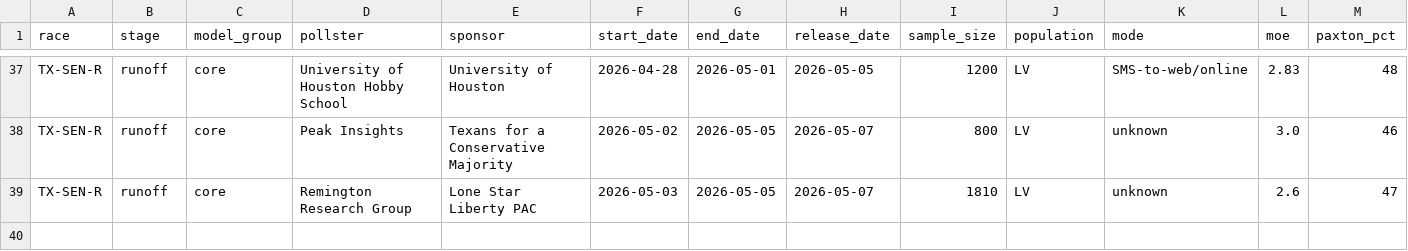
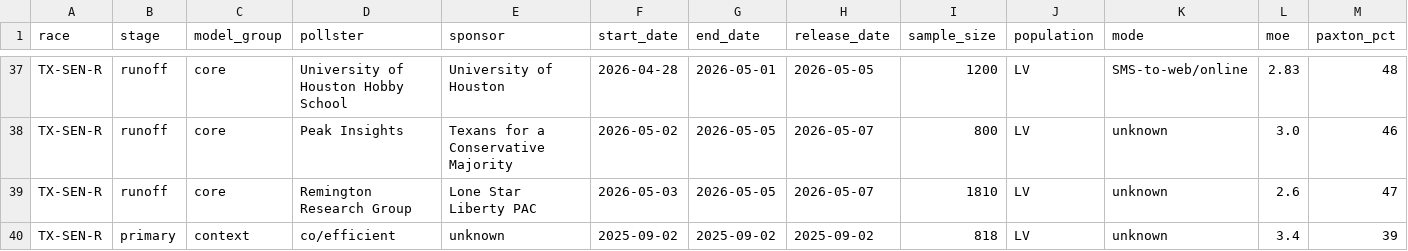
Before and after one commit to snailpop1/2026-Texas-GOP-Senate-Primary-Predictor, a CSV file: data/raw/polls.csv, drawn as a sheet; only a part is shown, gaps mark what is left out; rows hold the shown columns only; the diff names each change by its address in the sheet, - before the commit and + after, or states it on an @@ line.

```diff
--- a/data/raw/polls.csv
+++ b/data/raw/polls.csv
+row 40: TX-SEN-R | primary | context | co/efficient | unknown | 2025-09-02 | 2025-09-02 | 2025-09-02 | 818 | LV | unknown | 3.4 | 39
```
Also changed, not shown: data/processed/general_election_polls.csv, data/processed/polls.csv, 7 other files.
